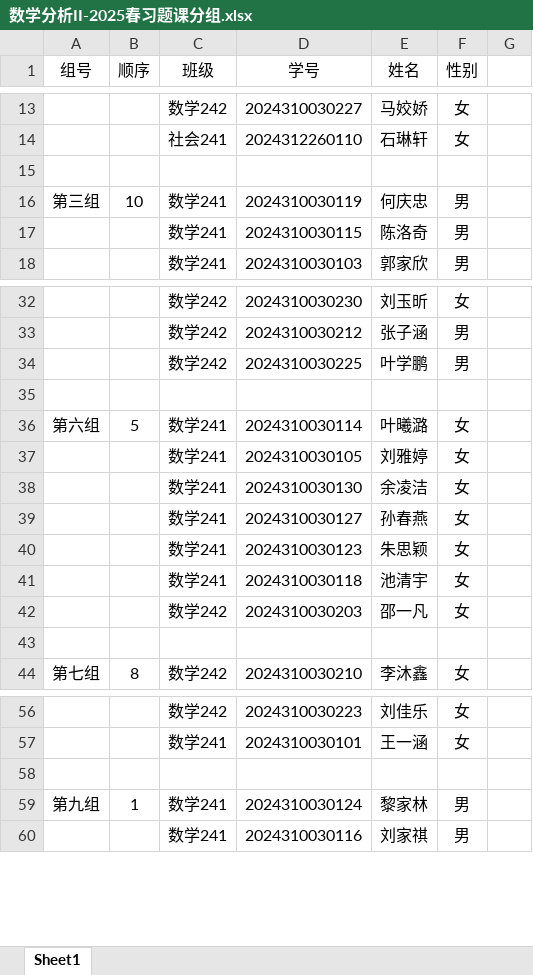
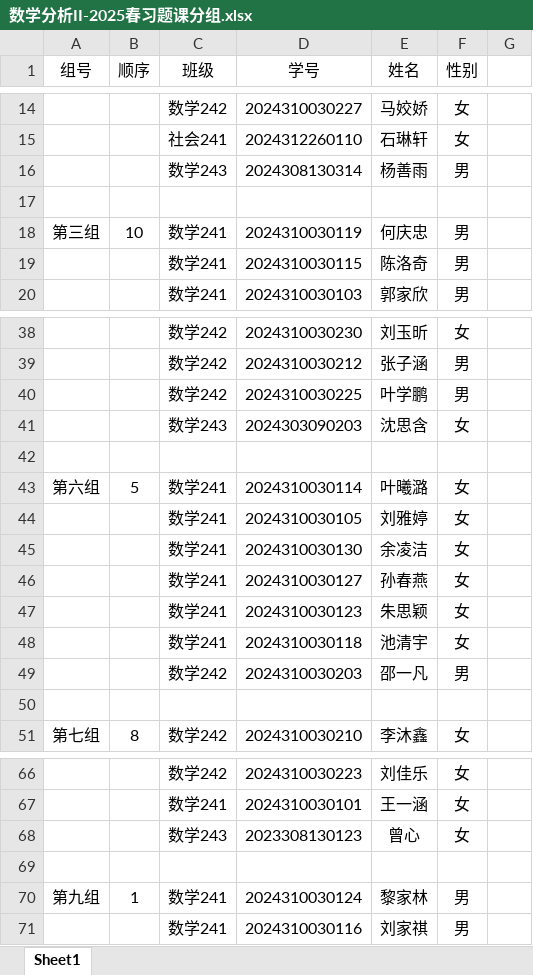
Before and after one commit to wenh06/CAU-Courses, an Excel workbook: MathematicalAnalysis/source/_static/数学分析II-2025春习题课分组.xlsx, sheet Sheet1, drawn as a sheet; only a part is shown, gaps mark what is left out; values as stored, in another font and other column widths than the file's, no borders; addresses are those after the commit; the diff covers the shown part only; the diff names each change by its address in the sheet, - before the commit and + after, or states it on an @@ line.

```diff
--- a/MathematicalAnalysis/source/_static/数学分析II-2025春习题课分组.xlsx (sheet Sheet1)
+++ b/MathematicalAnalysis/source/_static/数学分析II-2025春习题课分组.xlsx (sheet Sheet1)
+row 16:  |  | 数学243 | 2024308130314 | 杨善雨 | 男
+row 41:  |  | 数学243 | 2024303090203 | 沈思含 | 女
-F49 (性别): 女
+F49 (性别): 男
+row 68:  |  | 数学243 | 2023308130123 | 曾心 | 女
```
Also changed, not shown: 11 added rows and 3 edited cells elsewhere in this sheet.
